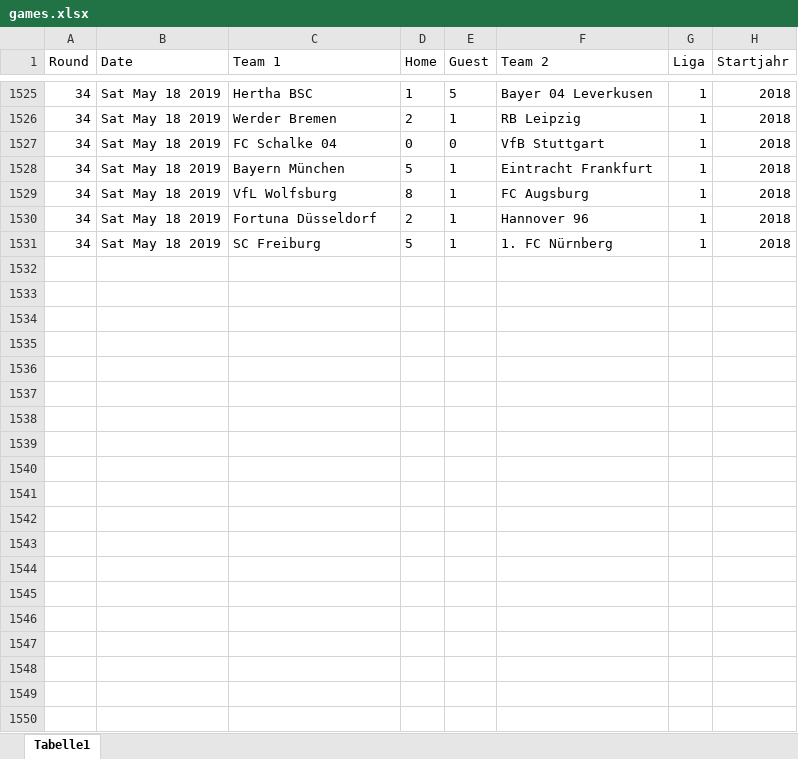
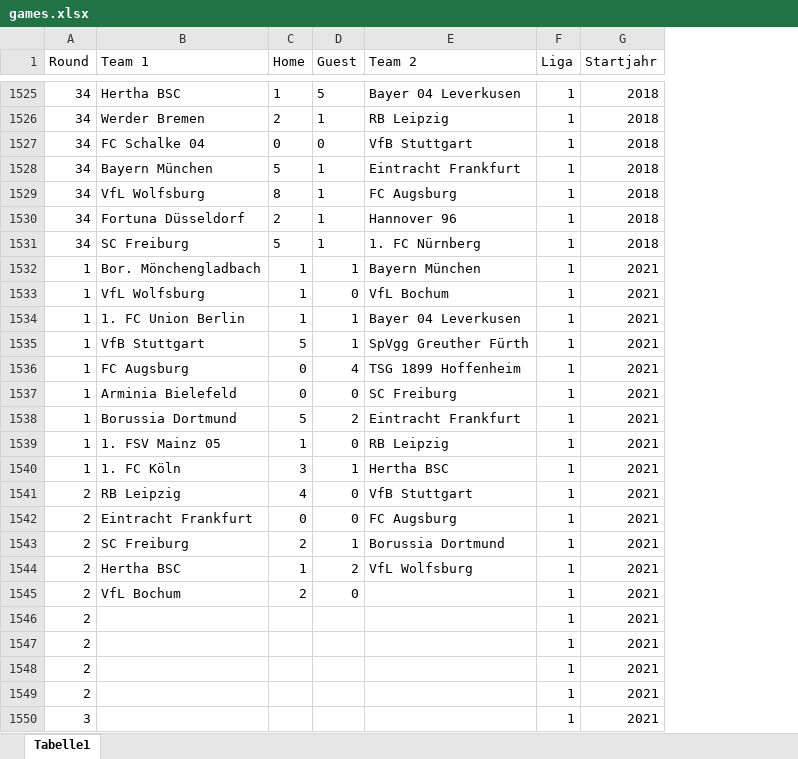
Before and after one commit to janick3110/BuLiPredictor, an Excel workbook: data/games.xlsx, sheet Tabelle1, drawn as a sheet; only a part is shown, gaps mark what is left out; values as stored, in another font and other column widths than the file's, no borders; removed rows and columns are numbered as before the commit, all else as after; the diff covers the shown part only; the diff names each change by its address in the sheet, - before the commit and + after, or states it on an @@ line.

Commit message:
Updated a few games and more coding

```diff
--- a/data/games.xlsx (sheet Tabelle1)
+++ b/data/games.xlsx (sheet Tabelle1)
-column B (Date), rows 1525-1531: all Sat May 18 2019
+row 1532: 1 | Bor. Mönchengladbach | 1 | 1 | Bayern München | 1 | 2021
+row 1533: 1 | VfL Wolfsburg | 1 | 0 | VfL Bochum | 1 | 2021
+row 1534: 1 | 1. FC Union Berlin | 1 | 1 | Bayer 04 Leverkusen | 1 | 2021
+row 1535: 1 | VfB Stuttgart | 5 | 1 | SpVgg Greuther Fürth | 1 | 2021
+row 1536: 1 | FC Augsburg | 0 | 4 | TSG 1899 Hoffenheim | 1 | 2021
+row 1537: 1 | Arminia Bielefeld | 0 | 0 | SC Freiburg | 1 | 2021
+row 1538: 1 | Borussia Dortmund | 5 | 2 | Eintracht Frankfurt | 1 | 2021
+row 1539: 1 | 1. FSV Mainz 05 | 1 | 0 | RB Leipzig | 1 | 2021
+row 1540: 1 | 1. FC Köln | 3 | 1 | Hertha BSC | 1 | 2021
+row 1541: 2 | RB Leipzig | 4 | 0 | VfB Stuttgart | 1 | 2021
+row 1542: 2 | Eintracht Frankfurt | 0 | 0 | FC Augsburg | 1 | 2021
+row 1543: 2 | SC Freiburg | 2 | 1 | Borussia Dortmund | 1 | 2021
+row 1544: 2 | Hertha BSC | 1 | 2 | VfL Wolfsburg | 1 | 2021
+row 1545: 2 | VfL Bochum | 2 | 0 |  | 1 | 2021
+row 1546: 2 |  |  |  |  | 1 | 2021
+row 1547: 2 |  |  |  |  | 1 | 2021
+row 1548: 2 |  |  |  |  | 1 | 2021
+row 1549: 2 |  |  |  |  | 1 | 2021
+row 1550: 3 |  |  |  |  | 1 | 2021
```
Also changed, not shown: 287 added rows elsewhere in this sheet, 1 other file.
